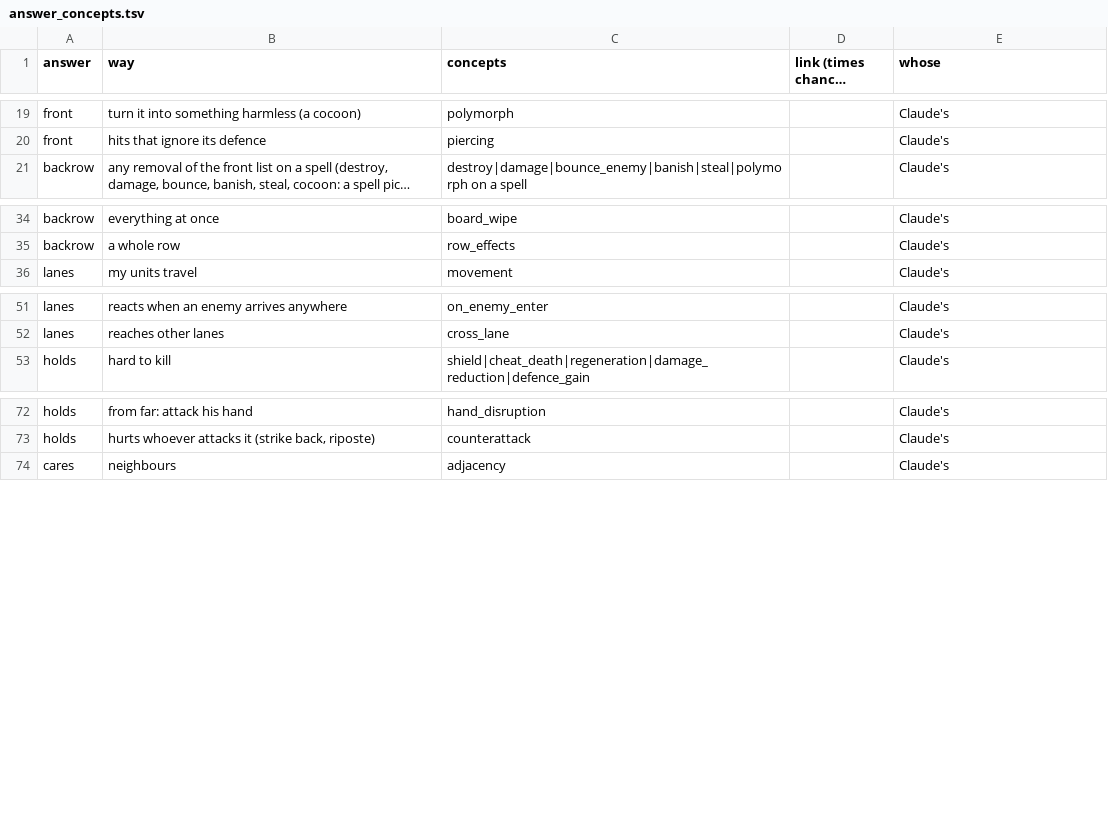
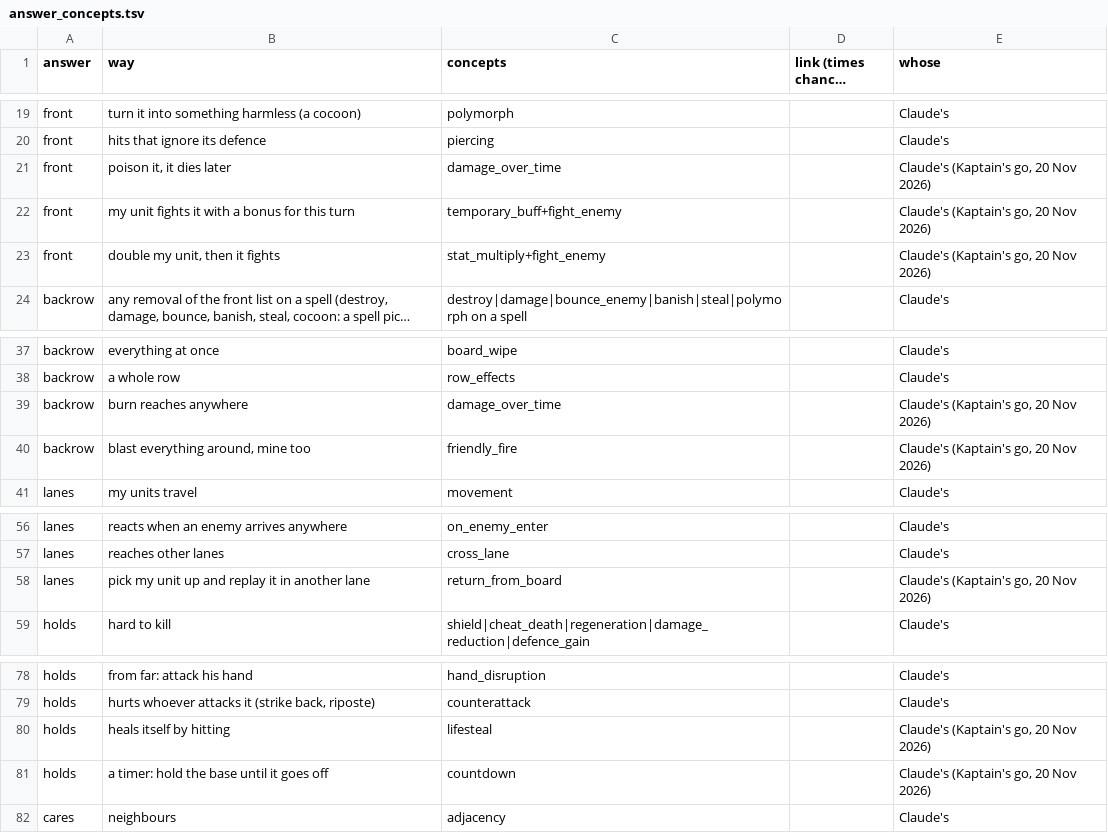
Before and after one commit to npgeorgiou/three-bases, a TSV file: factions/roster/work/answer_concepts.tsv, drawn as a sheet; only a part is shown, gaps mark what is left out; long unchanged cells end in …; the diff names each change by its address in the sheet, - before the commit and + after, or states it on an @@ line.

```diff
--- a/factions/roster/work/answer_concepts.tsv
+++ b/factions/roster/work/answer_concepts.tsv
+row 21: front | poison it, it dies later | damage_over_time |  | Claude's (Kaptain's go, 20 Nov 2026)
+row 22: front | my unit fights it with a bonus for this turn | temporary_buff+fight_enemy |  | Claude's (Kaptain's go, 20 Nov 2026)
+row 23: front | double my unit, then it fights | stat_multiply+fight_enemy |  | Claude's (Kaptain's go, 20 Nov 2026)
+row 39: backrow | burn reaches anywhere | damage_over_time |  | Claude's (Kaptain's go, 20 Nov 2026)
+row 40: backrow | blast everything around, mine too | friendly_fire |  | Claude's (Kaptain's go, 20 Nov 2026)
+row 58: lanes | pick my unit up and replay it in another lane | return_from_board |  | Claude's (Kaptain's go, 20 Nov 2026)
+row 80: holds | heals itself by hitting | lifesteal |  | Claude's (Kaptain's go, 20 Nov 2026)
+row 81: holds | a timer: hold the base until it goes off | countdown |  | Claude's (Kaptain's go, 20 Nov 2026)
```
Also changed, not shown: factions/roster/work/kernel_factions.tsv, factions/roster/work/lists/A.tsv, 16 other files.
